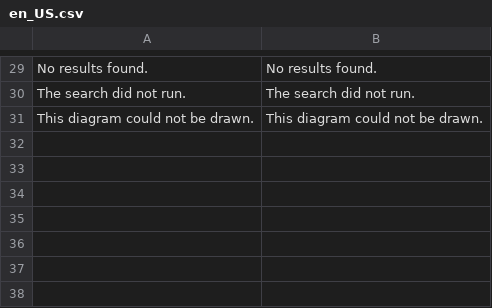
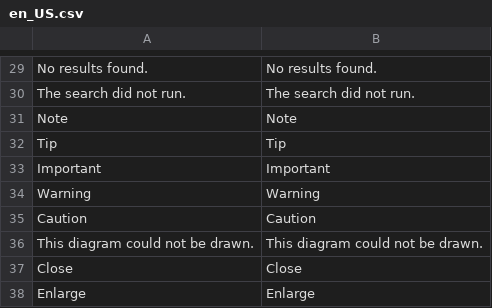
Before and after one commit to magebitcom/magento2-documentation-module, a CSV file: i18n/en_US.csv, drawn as a sheet; only a part is shown, gaps mark what is left out.

```diff
--- a/i18n/en_US.csv
+++ b/i18n/en_US.csv
@@ -30,2 +30,9 @@
 "The search did not run.","The search did not run."
+"Note","Note"
+"Tip","Tip"
+"Important","Important"
+"Warning","Warning"
+"Caution","Caution"
 "This diagram could not be drawn.","This diagram could not be drawn."
+"Close","Close"
+"Enlarge","Enlarge"
```
Also changed, not shown: 11 other files.
